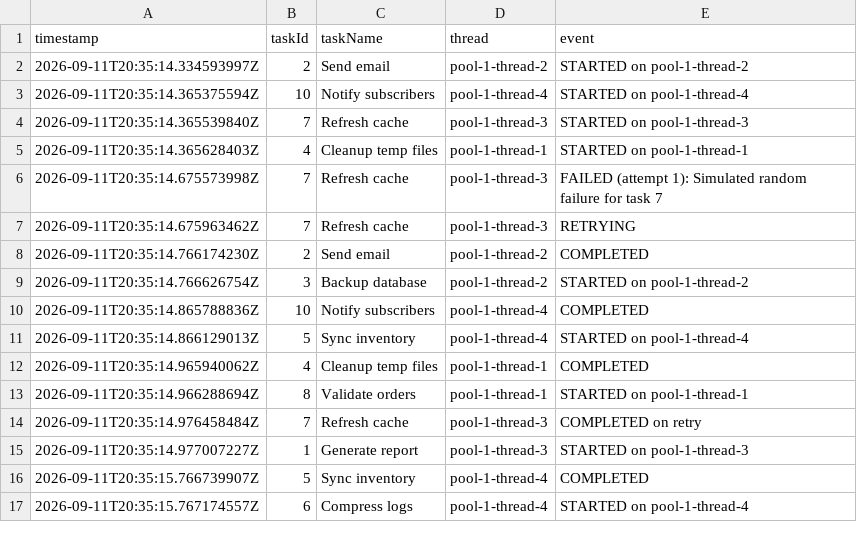
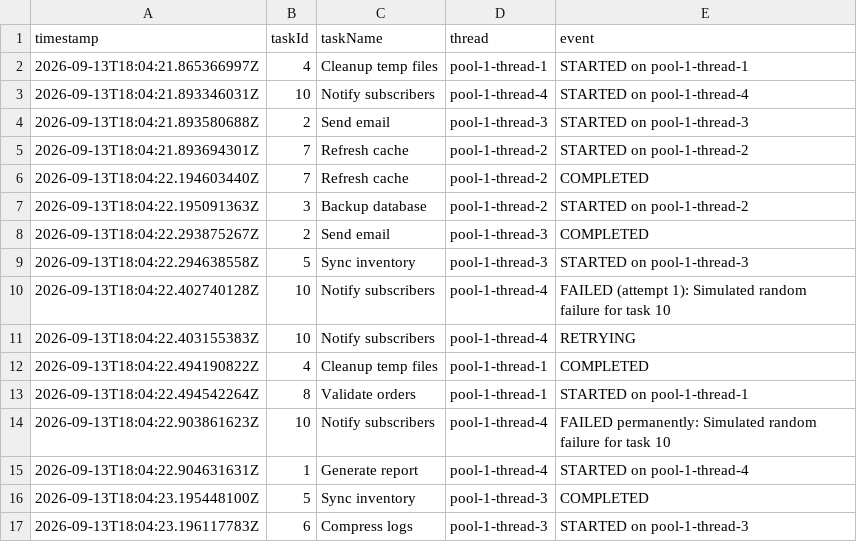
Before and after one commit to Aklesh1206/Java_vityarthi_project, a CSV file: docs/sample-output/sample-log.csv, drawn as a sheet; only a part is shown; the diff covers the shown part only.

Commit message:
Refresh sample output using com.taskflow.Main / TaskFlowValidationTest

```diff
--- a/docs/sample-output/sample-log.csv
+++ b/docs/sample-output/sample-log.csv
@@ -1,17 +1,17 @@
 timestamp,taskId,taskName,thread,event
-2026-09-11T20:35:14.334593997Z,2,Send email,pool-1-thread-2,STARTED on pool-1-thread-2
-2026-09-11T20:35:14.365375594Z,10,Notify subscribers,pool-1-thread-4,STARTED on pool-1-thread-4
-2026-09-11T20:35:14.365539840Z,7,Refresh cache,pool-1-thread-3,STARTED on pool-1-thread-3
-2026-09-11T20:35:14.365628403Z,4,Cleanup temp files,pool-1-thread-1,STARTED on pool-1-thread-1
-2026-09-11T20:35:14.675573998Z,7,Refresh cache,pool-1-thread-3,FAILED (attempt 1): Simulated random failure for task 7
-2026-09-11T20:35:14.675963462Z,7,Refresh cache,pool-1-thread-3,RETRYING
-2026-09-11T20:35:14.766174230Z,2,Send email,pool-1-thread-2,COMPLETED
-2026-09-11T20:35:14.766626754Z,3,Backup database,pool-1-thread-2,STARTED on pool-1-thread-2
-2026-09-11T20:35:14.865788836Z,10,Notify subscribers,pool-1-thread-4,COMPLETED
-2026-09-11T20:35:14.866129013Z,5,Sync inventory,pool-1-thread-4,STARTED on pool-1-thread-4
-2026-09-11T20:35:14.965940062Z,4,Cleanup temp files,pool-1-thread-1,COMPLETED
-2026-09-11T20:35:14.966288694Z,8,Validate orders,pool-1-thread-1,STARTED on pool-1-thread-1
-2026-09-11T20:35:14.976458484Z,7,Refresh cache,pool-1-thread-3,COMPLETED on retry
-2026-09-11T20:35:14.977007227Z,1,Generate report,pool-1-thread-3,STARTED on pool-1-thread-3
-2026-09-11T20:35:15.766739907Z,5,Sync inventory,pool-1-thread-4,COMPLETED
-2026-09-11T20:35:15.767174557Z,6,Compress logs,pool-1-thread-4,STARTED on pool-1-thread-4
+2026-09-13T18:04:21.865366997Z,4,Cleanup temp files,pool-1-thread-1,STARTED on pool-1-thread-1
+2026-09-13T18:04:21.893346031Z,10,Notify subscribers,pool-1-thread-4,STARTED on pool-1-thread-4
+2026-09-13T18:04:21.893580688Z,2,Send email,pool-1-thread-3,STARTED on pool-1-thread-3
+2026-09-13T18:04:21.893694301Z,7,Refresh cache,pool-1-thread-2,STARTED on pool-1-thread-2
+2026-09-13T18:04:22.194603440Z,7,Refresh cache,pool-1-thread-2,COMPLETED
+2026-09-13T18:04:22.195091363Z,3,Backup database,pool-1-thread-2,STARTED on pool-1-thread-2
+2026-09-13T18:04:22.293875267Z,2,Send email,pool-1-thread-3,COMPLETED
+2026-09-13T18:04:22.294638558Z,5,Sync inventory,pool-1-thread-3,STARTED on pool-1-thread-3
+2026-09-13T18:04:22.402740128Z,10,Notify subscribers,pool-1-thread-4,FAILED (attempt 1): Simulated random failure for task 10
+2026-09-13T18:04:22.403155383Z,10,Notify subscribers,pool-1-thread-4,RETRYING
+2026-09-13T18:04:22.494190822Z,4,Cleanup temp files,pool-1-thread-1,COMPLETED
+2026-09-13T18:04:22.494542264Z,8,Validate orders,pool-1-thread-1,STARTED on pool-1-thread-1
+2026-09-13T18:04:22.903861623Z,10,Notify subscribers,pool-1-thread-4,FAILED permanently: Simulated random failure for task 10
+2026-09-13T18:04:22.904631631Z,1,Generate report,pool-1-thread-4,STARTED on pool-1-thread-4
+2026-09-13T18:04:23.195448100Z,5,Sync inventory,pool-1-thread-3,COMPLETED
+2026-09-13T18:04:23.196117783Z,6,Compress logs,pool-1-thread-3,STARTED on pool-1-thread-3
```
Also changed, not shown: 3 added rows, 3 removed rows and 14 edited cells elsewhere in this file, 1 other file.
